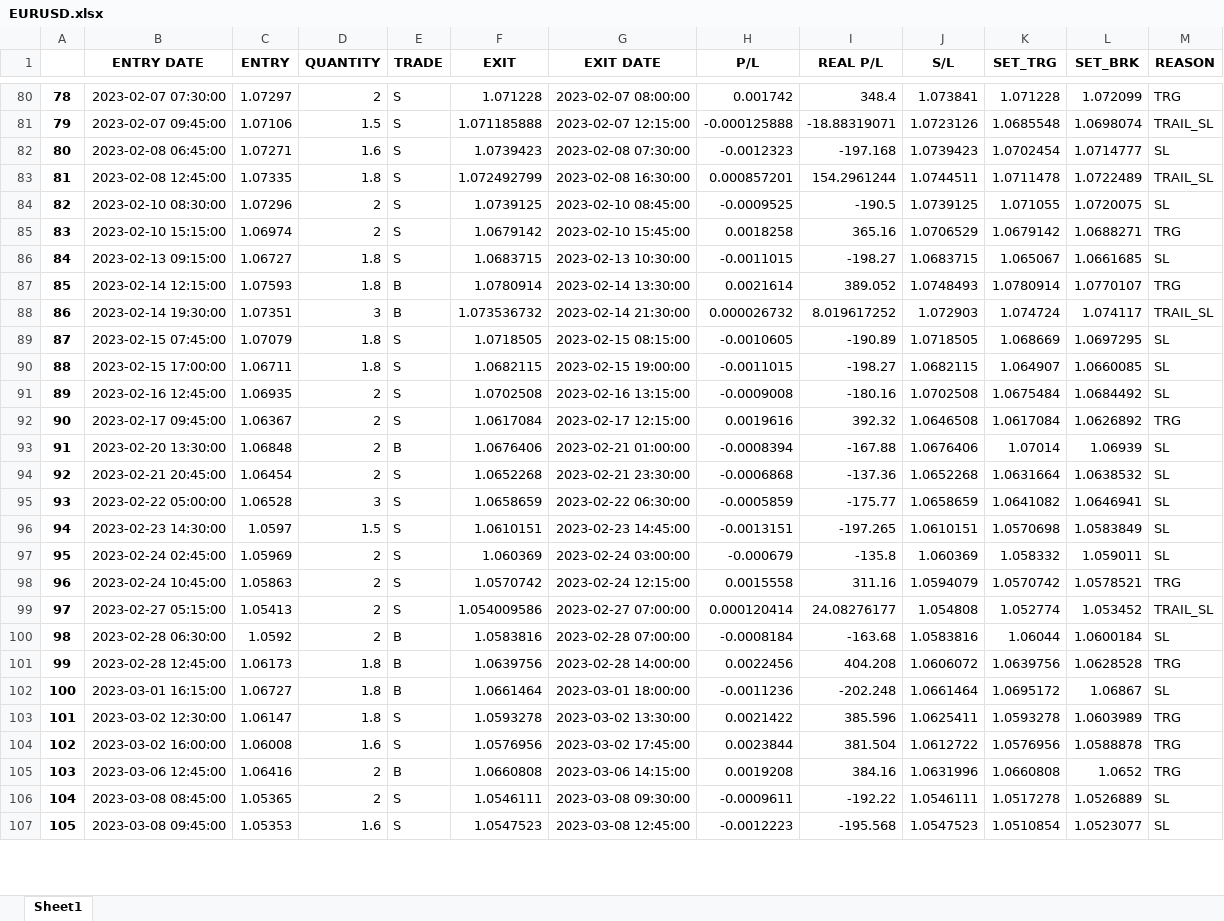
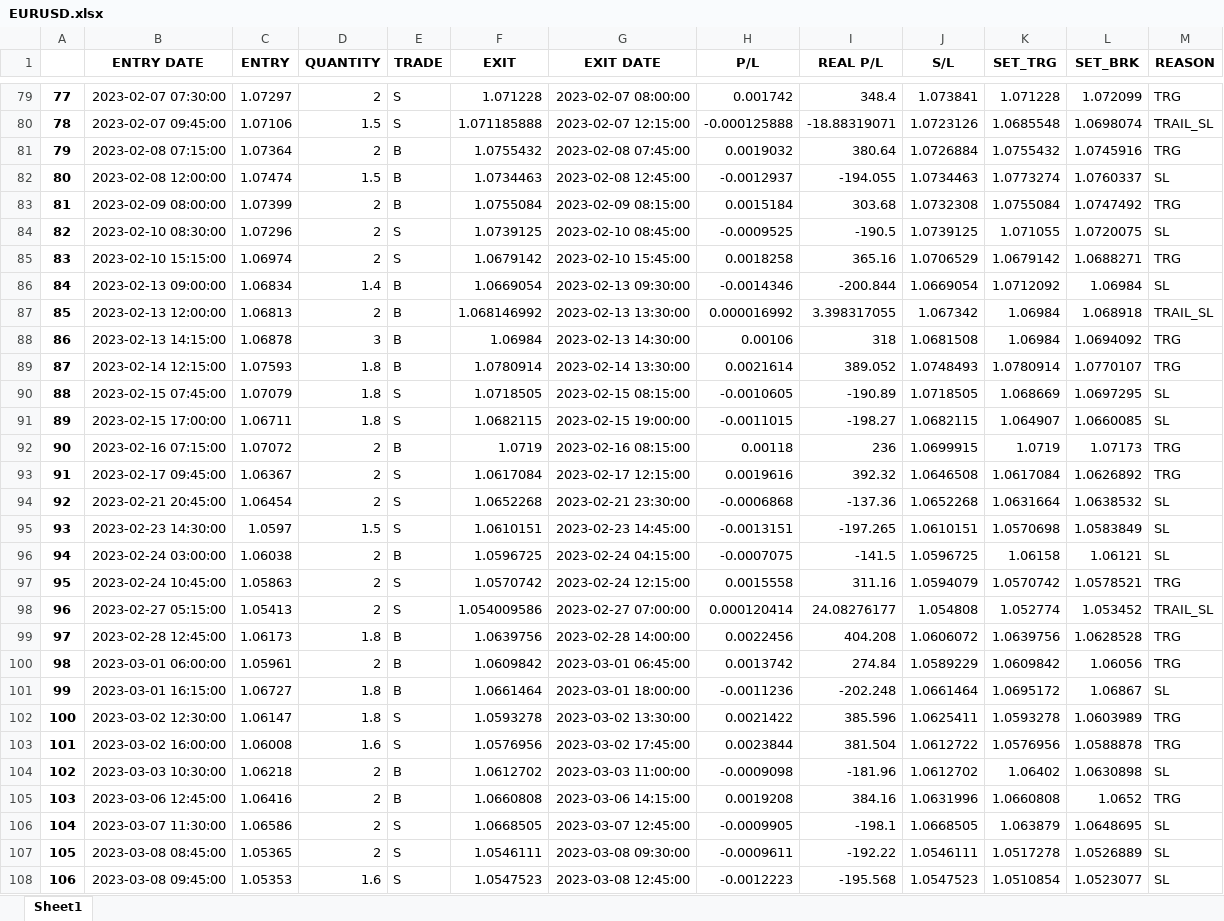
Before and after one commit to yugants/MT5, an Excel workbook: VS/10-10-23/EURUSD.xlsx, sheet Sheet1, drawn as a sheet; only a part is shown, gaps mark what is left out; values as stored, in another font and other column widths than the file's, no borders; removed rows and columns are numbered as before the commit, all else as after; the diff covers the shown part only; the diff names each change by its address in the sheet, - before the commit and + after, or states it on an @@ line.

```diff
--- a/VS/10-10-23/EURUSD.xlsx (sheet Sheet1)
+++ b/VS/10-10-23/EURUSD.xlsx (sheet Sheet1)
@@ column A renumbered between rows 2 and 239 @@
-row 82: 80 | 2023-02-08 06:45:00 | 1.07271 | 1.6 | S | 1.0739423 | 2023-02-08 07:30:00 | -0.0012323 | -197.168 | 1.0739423 | 1.0702454 | 1.0714777 | SL
-row 83: 81 | 2023-02-08 12:45:00 | 1.07335 | 1.8 | S | 1.072492799 | 2023-02-08 16:30:00 | 0.000857201 | 154.2961244 | 1.0744511 | 1.0711478 | 1.0722489 | TRAIL_SL
+row 81: 79 | 2023-02-08 07:15:00 | 1.07364 | 2 | B | 1.0755432 | 2023-02-08 07:45:00 | 0.0019032 | 380.64 | 1.0726884 | 1.0755432 | 1.0745916 | TRG
+row 82: 80 | 2023-02-08 12:00:00 | 1.07474 | 1.5 | B | 1.0734463 | 2023-02-08 12:45:00 | -0.0012937 | -194.055 | 1.0734463 | 1.0773274 | 1.0760337 | SL
+row 83: 81 | 2023-02-09 08:00:00 | 1.07399 | 2 | B | 1.0755084 | 2023-02-09 08:15:00 | 0.0015184 | 303.68 | 1.0732308 | 1.0755084 | 1.0747492 | TRG
-row 86: 84 | 2023-02-13 09:15:00 | 1.06727 | 1.8 | S | 1.0683715 | 2023-02-13 10:30:00 | -0.0011015 | -198.27 | 1.0683715 | 1.065067 | 1.0661685 | SL
+row 86: 84 | 2023-02-13 09:00:00 | 1.06834 | 1.4 | B | 1.0669054 | 2023-02-13 09:30:00 | -0.0014346 | -200.844 | 1.0669054 | 1.0712092 | 1.06984 | SL
+row 87: 85 | 2023-02-13 12:00:00 | 1.06813 | 2 | B | 1.068146992 | 2023-02-13 13:30:00 | 0.000016992 | 3.398317055 | 1.067342 | 1.06984 | 1.068918 | TRAIL_SL
+row 88: 86 | 2023-02-13 14:15:00 | 1.06878 | 3 | B | 1.06984 | 2023-02-13 14:30:00 | 0.00106 | 318 | 1.0681508 | 1.06984 | 1.0694092 | TRG
-row 88: 86 | 2023-02-14 19:30:00 | 1.07351 | 3 | B | 1.073536732 | 2023-02-14 21:30:00 | 0.000026732 | 8.019617252 | 1.072903 | 1.074724 | 1.074117 | TRAIL_SL
-row 91: 89 | 2023-02-16 12:45:00 | 1.06935 | 2 | S | 1.0702508 | 2023-02-16 13:15:00 | -0.0009008 | -180.16 | 1.0702508 | 1.0675484 | 1.0684492 | SL
+row 92: 90 | 2023-02-16 07:15:00 | 1.07072 | 2 | B | 1.0719 | 2023-02-16 08:15:00 | 0.00118 | 236 | 1.0699915 | 1.0719 | 1.07173 | TRG
-row 93: 91 | 2023-02-20 13:30:00 | 1.06848 | 2 | B | 1.0676406 | 2023-02-21 01:00:00 | -0.0008394 | -167.88 | 1.0676406 | 1.07014 | 1.06939 | SL
-row 95: 93 | 2023-02-22 05:00:00 | 1.06528 | 3 | S | 1.0658659 | 2023-02-22 06:30:00 | -0.0005859 | -175.77 | 1.0658659 | 1.0641082 | 1.0646941 | SL
-row 97: 95 | 2023-02-24 02:45:00 | 1.05969 | 2 | S | 1.060369 | 2023-02-24 03:00:00 | -0.000679 | -135.8 | 1.060369 | 1.058332 | 1.059011 | SL
+row 96: 94 | 2023-02-24 03:00:00 | 1.06038 | 2 | B | 1.0596725 | 2023-02-24 04:15:00 | -0.0007075 | -141.5 | 1.0596725 | 1.06158 | 1.06121 | SL
-row 100: 98 | 2023-02-28 06:30:00 | 1.0592 | 2 | B | 1.0583816 | 2023-02-28 07:00:00 | -0.0008184 | -163.68 | 1.0583816 | 1.06044 | 1.0600184 | SL
+row 100: 98 | 2023-03-01 06:00:00 | 1.05961 | 2 | B | 1.0609842 | 2023-03-01 06:45:00 | 0.0013742 | 274.84 | 1.0589229 | 1.0609842 | 1.06056 | TRG
+row 104: 102 | 2023-03-03 10:30:00 | 1.06218 | 2 | B | 1.0612702 | 2023-03-03 11:00:00 | -0.0009098 | -181.96 | 1.0612702 | 1.06402 | 1.0630898 | SL
+row 106: 104 | 2023-03-07 11:30:00 | 1.06586 | 2 | S | 1.0668505 | 2023-03-07 12:45:00 | -0.0009905 | -198.1 | 1.0668505 | 1.063879 | 1.0648695 | SL
```
Also changed, not shown: 47 added rows, 45 removed rows and 1 edited cell elsewhere in this sheet, 23 other files.
